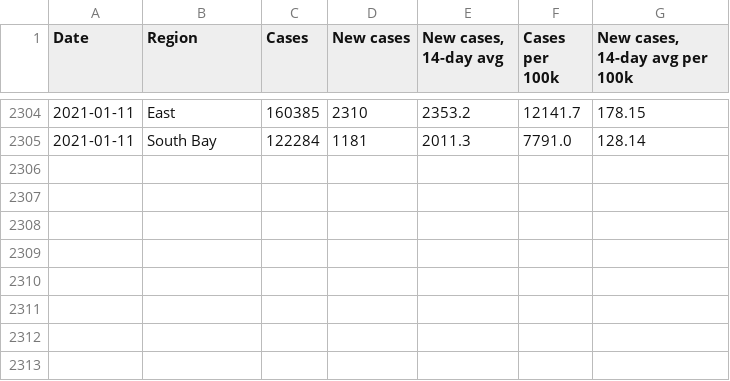
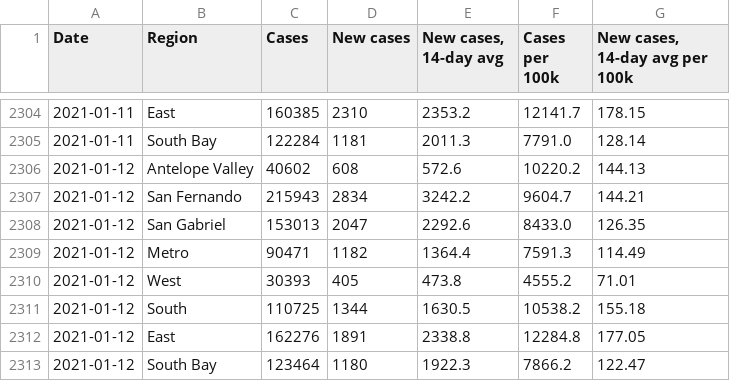
Before and after one commit to xander-hirsch/lac_covid19, a CSV file: docs/time-series/region-ts.csv, drawn as a sheet; only a part is shown, gaps mark what is left out.

```diff
--- a/docs/time-series/region-ts.csv
+++ b/docs/time-series/region-ts.csv
@@ -2305 +2305,9 @@ Date,Region,Cases,New cases,"New cases, 14-day avg",Cases per 100k,"New cases, 1
 2021-01-11,South Bay,122284,1181,2011.3,7791.0,128.14
+2021-01-12,Antelope Valley,40602,608,572.6,10220.2,144.13
+2021-01-12,San Fernando,215943,2834,3242.2,9604.7,144.21
+2021-01-12,San Gabriel,153013,2047,2292.6,8433.0,126.35
+2021-01-12,Metro,90471,1182,1364.4,7591.3,114.49
+2021-01-12,West,30393,405,473.8,4555.2,71.01
+2021-01-12,South,110725,1344,1630.5,10538.2,155.18
+2021-01-12,East,162276,1891,2338.8,12284.8,177.05
+2021-01-12,South Bay,123464,1180,1922.3,7866.2,122.47
```
Also changed, not shown: docs/live/education-live.csv, docs/live/homeless-live.csv, 10 other files.
